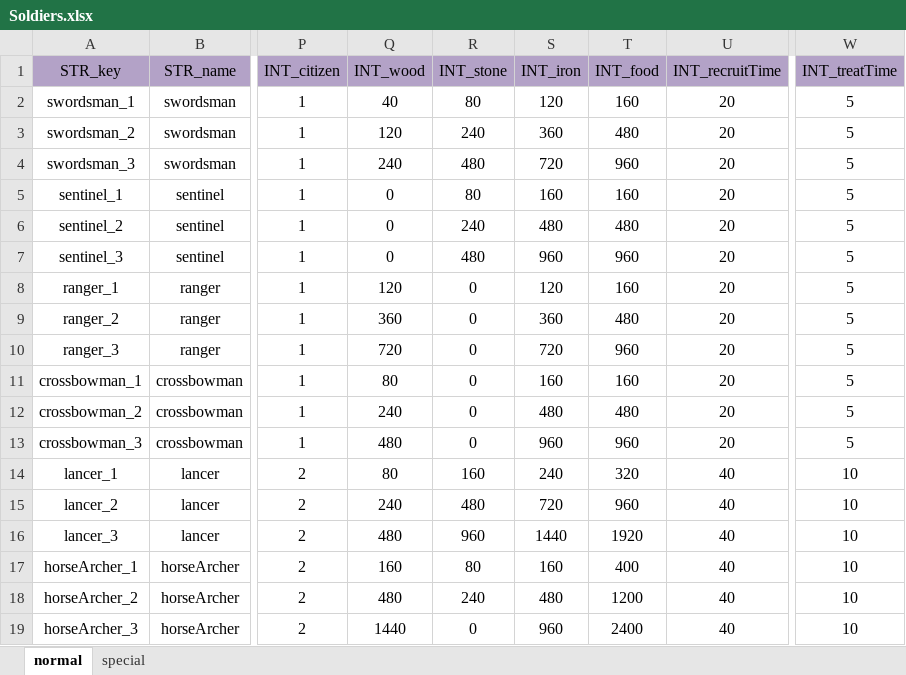
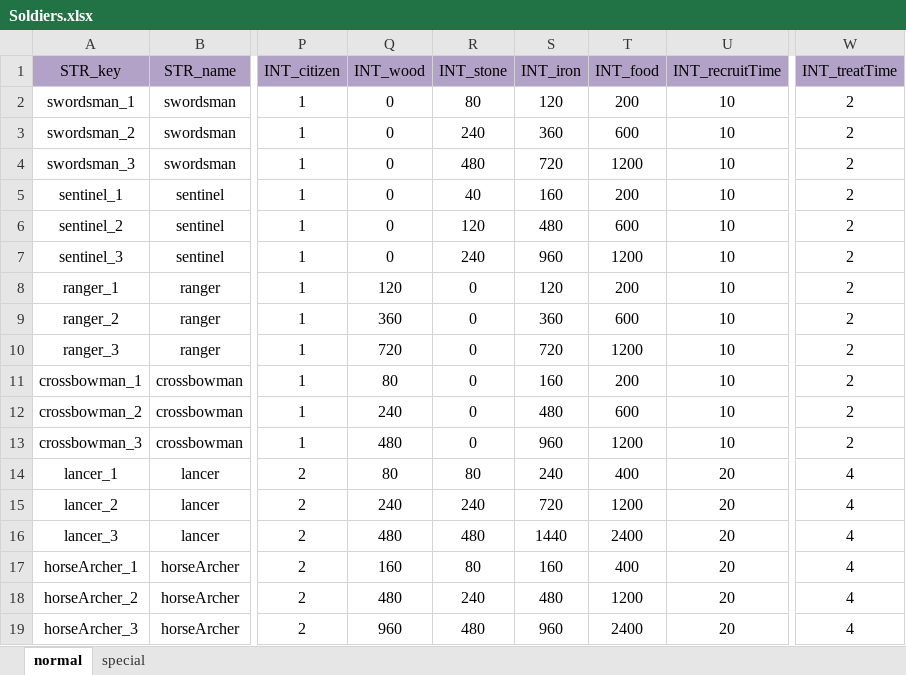
Before and after one commit to ModunZhang/kod_docs, an Excel workbook: datas/shared/Soldiers.xlsx, sheet normal, drawn as a sheet; only a part is shown, gaps mark what is left out; values as stored, in another font and other column widths than the file's, no borders; the diff covers the shown part only; the diff names each change by its address in the sheet, - before the commit and + after, or states it on an @@ line.

```diff
--- a/datas/shared/Soldiers.xlsx (sheet normal)
+++ b/datas/shared/Soldiers.xlsx (sheet normal)
-Q2 (INT_wood): 40
+Q2 (INT_wood): 0
-T2 (INT_food): 160
+T2 (INT_food): 200
-U2:U13 (INT_recruitTime): 20
+U2:U13 (INT_recruitTime): 10
-W2:W13 (INT_treatTime): 5
+W2:W13 (INT_treatTime): 2
-Q3 (INT_wood): 120
+Q3 (INT_wood): 0
-T3 (INT_food): 480
+T3 (INT_food): 600
-Q4 (INT_wood): 240
+Q4 (INT_wood): 0
-T4 (INT_food): 960
+T4 (INT_food): 1200
-R5 (INT_stone): 80
+R5 (INT_stone): 40
-T5 (INT_food): 160
+T5 (INT_food): 200
-R6 (INT_stone): 240
+R6 (INT_stone): 120
-T6 (INT_food): 480
+T6 (INT_food): 600
-R7 (INT_stone): 480
+R7 (INT_stone): 240
-T7 (INT_food): 960
+T7 (INT_food): 1200
-T8 (INT_food): 160
+T8 (INT_food): 200
-T9 (INT_food): 480
+T9 (INT_food): 600
-T10 (INT_food): 960
+T10 (INT_food): 1200
-T11 (INT_food): 160
+T11 (INT_food): 200
-T12 (INT_food): 480
+T12 (INT_food): 600
-T13 (INT_food): 960
+T13 (INT_food): 1200
-R14 (INT_stone): 160
+R14 (INT_stone): 80
-T14 (INT_food): 320
+T14 (INT_food): 400
-U14:U19 (INT_recruitTime): 40
+U14:U19 (INT_recruitTime): 20
-W14:W19 (INT_treatTime): 10
+W14:W19 (INT_treatTime): 4
-R15 (INT_stone): 480
+R15 (INT_stone): 240
-T15 (INT_food): 960
+T15 (INT_food): 1200
-R16 (INT_stone): 960
+R16 (INT_stone): 480
-T16 (INT_food): 1920
+T16 (INT_food): 2400
-Q19 (INT_wood): 1440
+Q19 (INT_wood): 960
-R19 (INT_stone): 0
+R19 (INT_stone): 480
```
Also changed, not shown: 25 edited cells elsewhere in this sheet, sheet special, datas/shared/Activities.xlsx.
